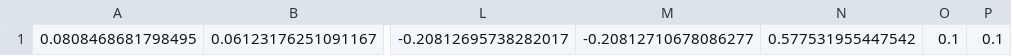
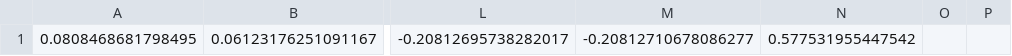
Before and after one commit to lmarti-dev/Nlce_hardware_run_public, a CSV file: src/qcomp_nlce/simulation/julia_data/TFIM/1qp_n4_j0p3_h0p0.csv, drawn as a sheet; only a part is shown, gaps mark what is left out; the diff names each change by its address in the sheet, - before the commit and + after, or states it on an @@ line.

```diff
--- a/src/qcomp_nlce/simulation/julia_data/TFIM/1qp_n4_j0p3_h0p0.csv
+++ b/src/qcomp_nlce/simulation/julia_data/TFIM/1qp_n4_j0p3_h0p0.csv
-O1: 0.1
+O1: (empty)
-P1: 0.1
+P1: (empty)
```
Also changed, not shown: src/qcomp_nlce/simulation/julia_data/TFIM/1qp_n5_j0p3_h0p0.csv, 21 other files.
